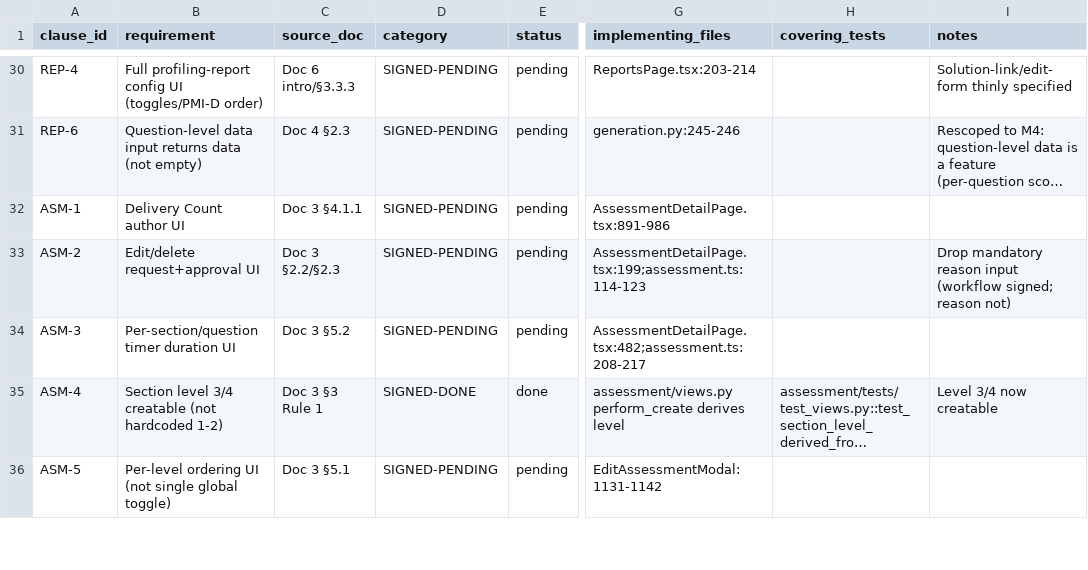
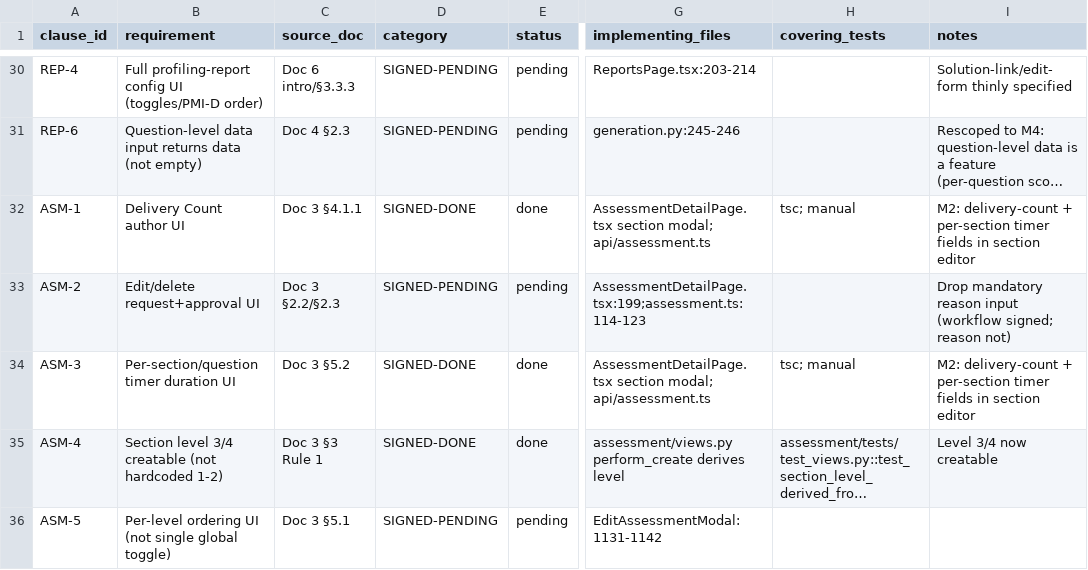
Before and after one commit to sanjayaluva/careerjudge_python, a CSV file: docs/compliance/traceability_matrix.csv, drawn as a sheet; only a part is shown, gaps mark what is left out; long unchanged cells end in …; the diff names each change by its address in the sheet, - before the commit and + after, or states it on an @@ line.

Commit message:
chore(compliance): mark ASM-1/ASM-3 done in traceability matrix

```diff
--- a/docs/compliance/traceability_matrix.csv
+++ b/docs/compliance/traceability_matrix.csv
-D32 (category): SIGNED-PENDING
+D32 (category): SIGNED-DONE
-E32 (status): pending
+E32 (status): done
-G32 (implementing_files): AssessmentDetailPage.tsx:891-986
+G32 (implementing_files): AssessmentDetailPage.tsx section modal; api/assessment.ts
-H32 (covering_tests): (empty)
+H32 (covering_tests): tsc; manual
-I32 (notes): (empty)
+I32 (notes): M2: delivery-count + per-section timer fields in section editor
-D34 (category): SIGNED-PENDING
+D34 (category): SIGNED-DONE
-E34 (status): pending
+E34 (status): done
-G34 (implementing_files): AssessmentDetailPage.tsx:482;assessment.ts:208-217
+G34 (implementing_files): AssessmentDetailPage.tsx section modal; api/assessment.ts
-H34 (covering_tests): (empty)
+H34 (covering_tests): tsc; manual
-I34 (notes): (empty)
+I34 (notes): M2: delivery-count + per-section timer fields in section editor
```
